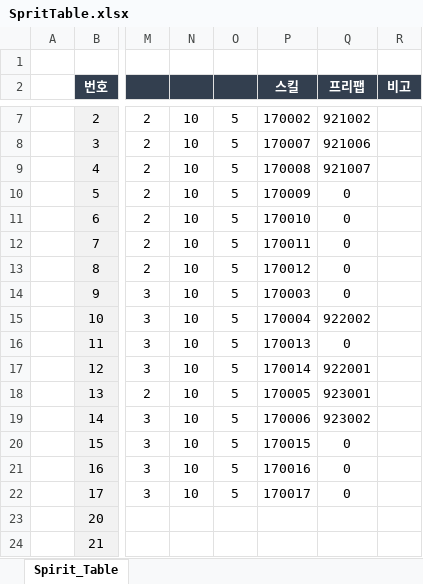
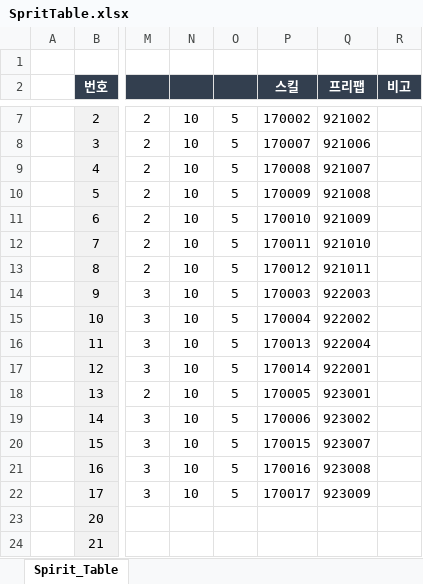
Before and after one commit to hamsoyeon/Yggdrasil, an Excel workbook: Assets/00.Data/Excel/SpritTable.xlsx, sheet Spirit_Table, drawn as a sheet; only a part is shown, gaps mark what is left out; values as stored, in another font and other column widths than the file's, no borders; the diff names each change by its address in the sheet, - before the commit and + after, or states it on an @@ line.

```diff
--- a/Assets/00.Data/Excel/SpritTable.xlsx (sheet Spirit_Table)
+++ b/Assets/00.Data/Excel/SpritTable.xlsx (sheet Spirit_Table)
-Q10 (프리팹): 0
+Q10 (프리팹): 921008
-Q11 (프리팹): 0
+Q11 (프리팹): 921009
-Q12 (프리팹): 0
+Q12 (프리팹): 921010
-Q13 (프리팹): 0
+Q13 (프리팹): 921011
-Q14 (프리팹): 0
+Q14 (프리팹): 922003
-Q16 (프리팹): 0
+Q16 (프리팹): 922004
-Q20 (프리팹): 0
+Q20 (프리팹): 923007
-Q21 (프리팹): 0
+Q21 (프리팹): 923008
-Q22 (프리팹): 0
+Q22 (프리팹): 923009
```
Also changed, not shown: ExcelData/Data_Table/보스_임시_파일.xlsx, 49 other files.
